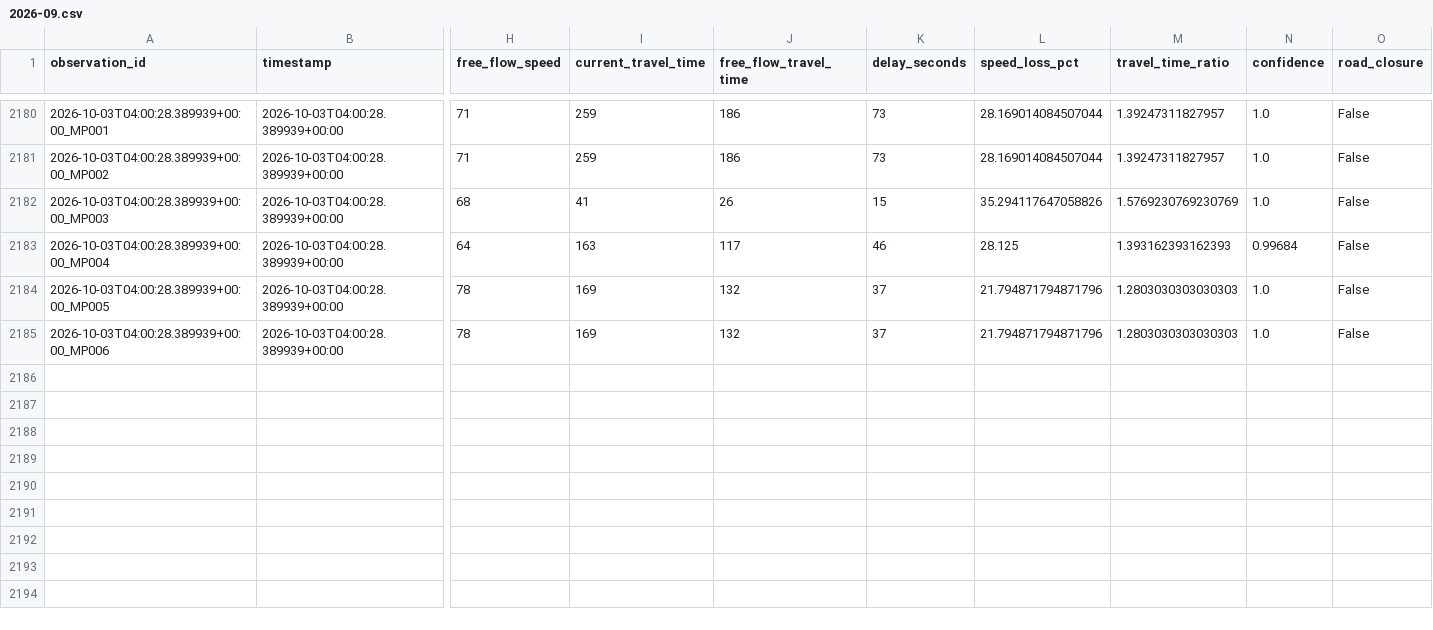
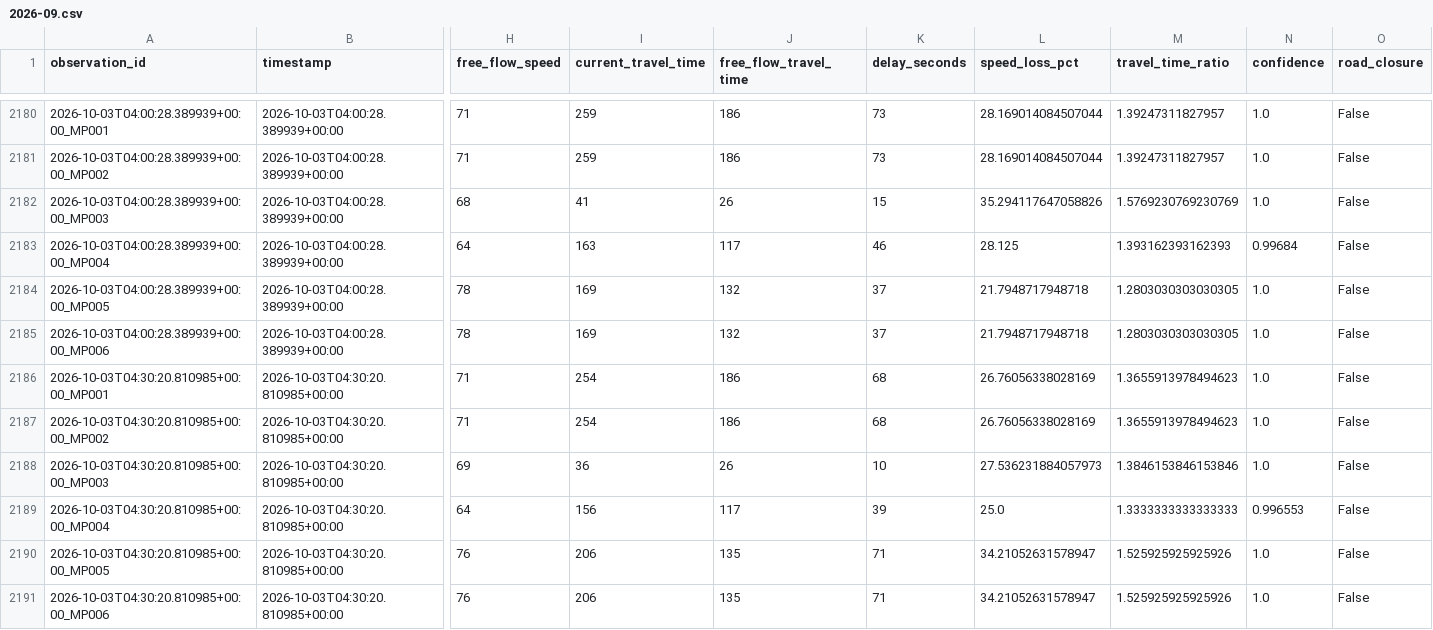
Before and after one commit to Git-Dante-22/Pachuca-Mobility, a CSV file: data/silver/traffic/2026-09.csv, drawn as a sheet; only a part is shown, gaps mark what is left out; rows hold the shown columns only; the diff names each change by its address in the sheet, - before the commit and + after, or states it on an @@ line.

```diff
--- a/data/silver/traffic/2026-09.csv
+++ b/data/silver/traffic/2026-09.csv
-L2184:L2185 (speed_loss_pct): 21.794871794871796
+L2184:L2185 (speed_loss_pct): 21.7948717948718
-M2184:M2185 (travel_time_ratio): 1.2803030303030303
+M2184:M2185 (travel_time_ratio): 1.2803030303030305
+row 2186: 2026-10-03T04:30:20.810985+00:00_MP001 | 2026-10-03T04:30:20.810985+00:00 | 71 | 254 | 186 | 68 | 26.76056338028169 | 1.3655913978494623 | 1.0 | False
+row 2187: 2026-10-03T04:30:20.810985+00:00_MP002 | 2026-10-03T04:30:20.810985+00:00 | 71 | 254 | 186 | 68 | 26.76056338028169 | 1.3655913978494623 | 1.0 | False
+row 2188: 2026-10-03T04:30:20.810985+00:00_MP003 | 2026-10-03T04:30:20.810985+00:00 | 69 | 36 | 26 | 10 | 27.536231884057973 | 1.3846153846153846 | 1.0 | False
+row 2189: 2026-10-03T04:30:20.810985+00:00_MP004 | 2026-10-03T04:30:20.810985+00:00 | 64 | 156 | 117 | 39 | 25.0 | 1.3333333333333333 | 0.996553 | False
+row 2190: 2026-10-03T04:30:20.810985+00:00_MP005 | 2026-10-03T04:30:20.810985+00:00 | 76 | 206 | 135 | 71 | 34.21052631578947 | 1.525925925925926 | 1.0 | False
+row 2191: 2026-10-03T04:30:20.810985+00:00_MP006 | 2026-10-03T04:30:20.810985+00:00 | 76 | 206 | 135 | 71 | 34.21052631578947 | 1.525925925925926 | 1.0 | False
```
Also changed, not shown: data/gold/traffic/gold_traffic_30min_monitor.csv, data/gold/traffic/gold_traffic_30min_segment.csv.
